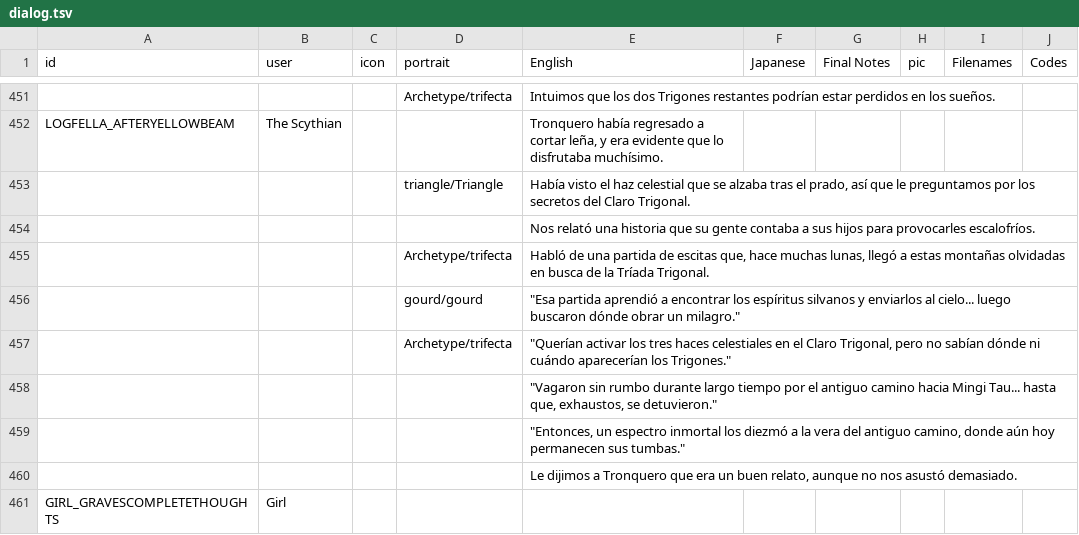
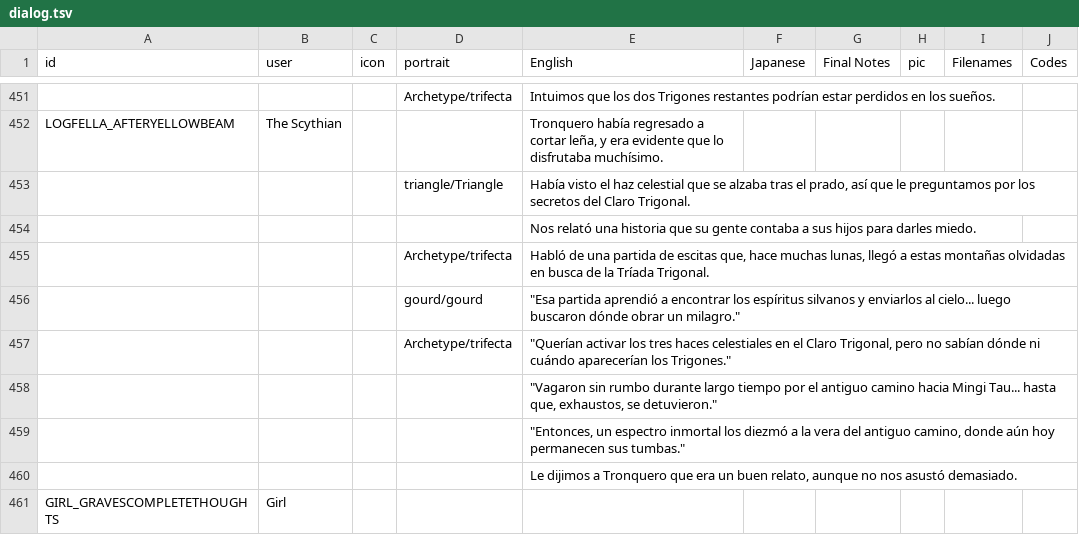
Before and after one commit to cesardeg/swordable, a TSV file: locales/spanish/dialog.tsv, drawn as a sheet; only a part is shown, gaps mark what is left out; the diff covers the shown part only.

```diff
--- a/locales/spanish/dialog.tsv
+++ b/locales/spanish/dialog.tsv
@@ -453,3 +453,3 @@ LOGFELLA_AFTERYELLOWBEAM	The Scythian			Tronquero había regresado a cortar leñ
 			triangle/Triangle	Había visto el haz celestial que se alzaba tras el prado, así que le preguntamos por los secretos del Claro Trigonal.					
-				Nos relató una historia que su gente contaba a sus hijos para provocarles escalofríos.					
+				Nos relató una historia que su gente contaba a sus hijos para darles miedo.					
 			Archetype/trifecta	Habló de una partida de escitas que, hace muchas lunas, llegó a estas montañas olvidadas en busca de la Tríada Trigonal.					
```
Also changed, not shown: 5 edited cells elsewhere in this file, locales/portuguese/dialog.tsv.
